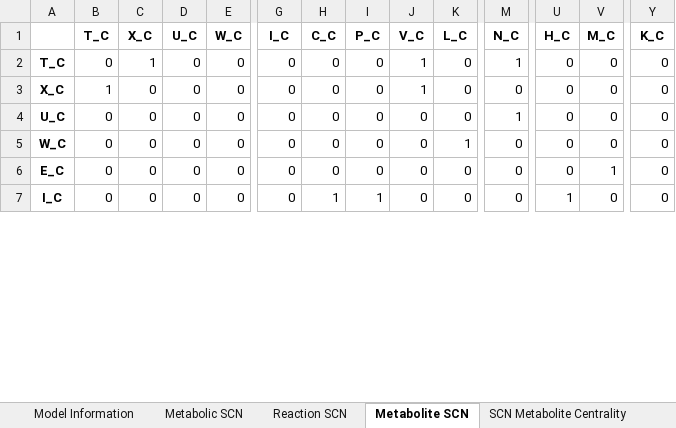
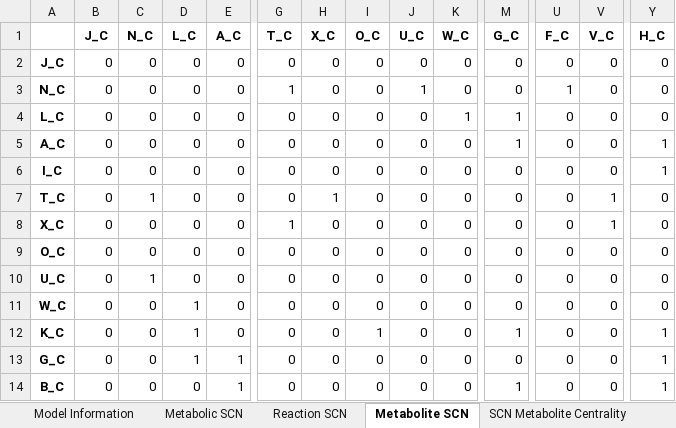
Before and after one commit to Ma-Lab-Seattle-Childrens-CGIDR/metworkpy_application_note, an Excel workbook: results/simulation_model_results.xlsx, sheet Metabolite SCN, drawn as a sheet; only a part is shown, gaps mark what is left out; values as stored, in another font and other column widths than the file's, no borders; removed rows and columns are numbered as before the commit, all else as after; rows hold the shown columns only; the diff covers the shown part only; the diff names each change by its address in the sheet, - before the commit and + after, or states it on an @@ line.

```diff
--- a/results/simulation_model_results.xlsx (sheet Metabolite SCN)
+++ b/results/simulation_model_results.xlsx (sheet Metabolite SCN)
-row 1:  | T_C | X_C | U_C | W_C | I_C | C_C | P_C | V_C | L_C | N_C | H_C | M_C | K_C
+row 1:  | J_C | N_C | L_C | A_C | T_C | X_C | O_C | U_C | W_C | G_C | F_C | V_C | H_C
+row 2: J_C | 0 | 0 | 0 | 0 | 0 | 0 | 0 | 0 | 0 | 0 | 0 | 0 | 0
+row 3: N_C | 0 | 0 | 0 | 0 | 1 | 0 | 0 | 1 | 0 | 0 | 1 | 0 | 0
+row 4: L_C | 0 | 0 | 0 | 0 | 0 | 0 | 0 | 0 | 1 | 1 | 0 | 0 | 0
+row 5: A_C | 0 | 0 | 0 | 0 | 0 | 0 | 0 | 0 | 0 | 1 | 0 | 0 | 1
+row 6: I_C | 0 | 0 | 0 | 0 | 0 | 0 | 0 | 0 | 0 | 0 | 0 | 0 | 1
-H7: 0
+H7: 1
-J7:J8: 1
+J7:J8: 0
-M7: 1
+M7: 0
-V7:V8: 0
+V7:V8: 1
-B8: 1
+B8: 0
-G8: 0
+G8: 1
+row 9: O_C | 0 | 0 | 0 | 0 | 0 | 0 | 0 | 0 | 0 | 0 | 0 | 0 | 0
-C10: 0
+C10: 1
-M10: 1
+M10: 0
-D11:D12: 0
+D11:D12: 1
-K11: 1
+K11: 0
-A12: E_C
+A12: K_C
-I12: 0
+I12: 1
-M12: 0
+M12: 1
-V12: 1
+V12: 0
-Y12: 0
+Y12: 1
+row 13: G_C | 0 | 0 | 1 | 1 | 0 | 0 | 0 | 0 | 0 | 0 | 0 | 0 | 1
-A14: I_C
+A14: B_C
-E14: 0
+E14: 1
-H14: 1
+H14: 0
-I14: 1
+I14: 0
-M14: 0
+M14: 1
-U14: 1
+U14: 0
-Y14: 0
+Y14: 1
```
Also changed, not shown: 7 removed rows and 63 edited cells elsewhere in this sheet, sheet KO Divergence, sheet Reaction SCN, sheet IMAT Divergence, sheet SCN Reaction Centrality, sheet SCN Metabolite Centrality, other sheet tabs.
